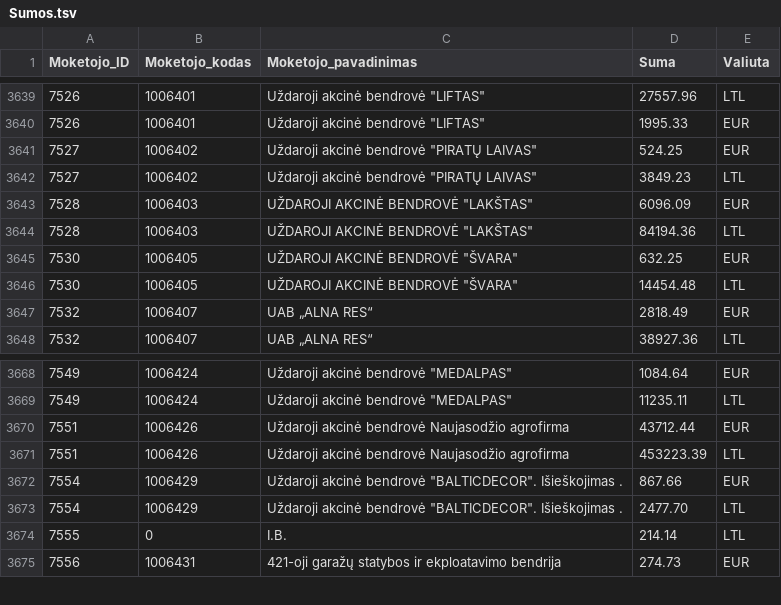
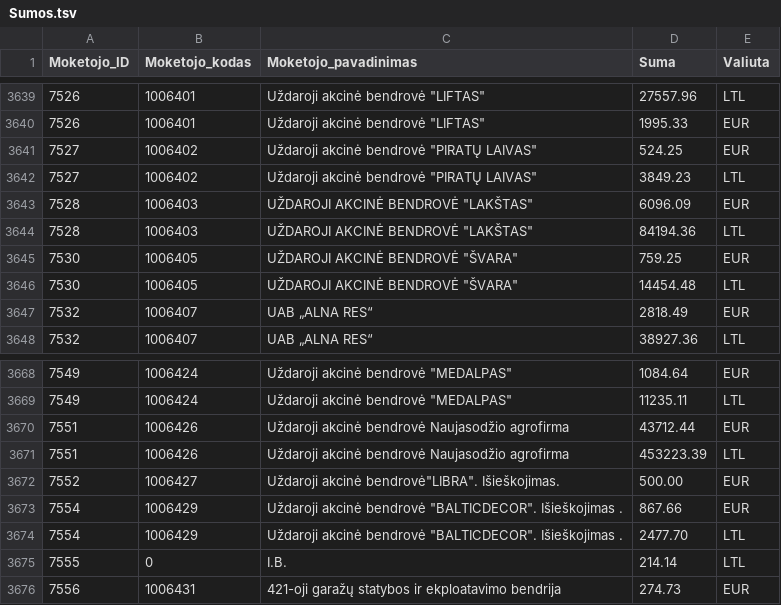
Before and after one commit to vilnius/zemesnuomossutartys, a TSV file: data/Sumos.tsv, drawn as a sheet; only a part is shown, gaps mark what is left out.

Commit message:
update

```diff
--- a/data/Sumos.tsv
+++ b/data/Sumos.tsv
@@ -3644,3 +3644,3 @@
 7528	1006403	UŽDAROJI AKCINĖ BENDROVĖ "LAKŠTAS"	84194.36	LTL
-7530	1006405	UŽDAROJI AKCINĖ BENDROVĖ "ŠVARA"	632.25	EUR
+7530	1006405	UŽDAROJI AKCINĖ BENDROVĖ "ŠVARA"	759.25	EUR
 7530	1006405	UŽDAROJI AKCINĖ BENDROVĖ "ŠVARA"	14454.48	LTL
@@ -3671,2 +3671,3 @@
 7551	1006426	Uždaroji akcinė bendrovė Naujasodžio agrofirma	453223.39	LTL
+7552	1006427	Uždaroji akcinė bendrovė"LIBRA". Išieškojimas.	500.00	EUR
 7554	1006429	Uždaroji akcinė bendrovė "BALTICDECOR". Išieškojimas .	867.66	EUR
```
